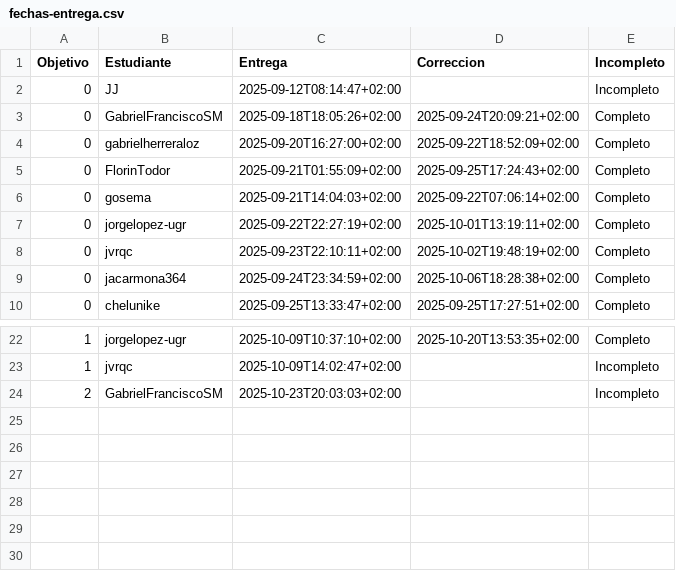
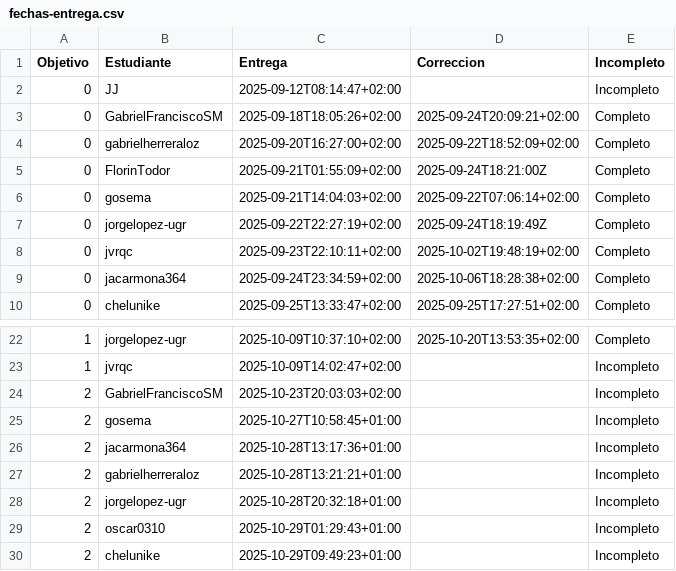
Before and after one commit to JJ/IV-, a CSV file: data/fechas-entrega.csv, drawn as a sheet; only a part is shown, gaps mark what is left out.

Commit message:
closes #57 por alguna razón habían dejado de generarse datos
Regenero los datos, pero estaré atento en el futuro

```diff
--- a/data/fechas-entrega.csv
+++ b/data/fechas-entrega.csv
@@ -4,5 +4,5 @@ Objetivo;Estudiante;Entrega;Correccion;Incompleto
 0; gabrielherreraloz;2025-09-20T16:27:00+02:00;2025-09-22T18:52:09+02:00;Completo
-0; FlorinTodor;2025-09-21T01:55:09+02:00;2025-09-25T17:24:43+02:00;Completo
+0; FlorinTodor;2025-09-21T01:55:09+02:00;2025-09-24T18:21:00Z;Completo
 0; gosema;2025-09-21T14:04:03+02:00;2025-09-22T07:06:14+02:00;Completo
-0; jorgelopez-ugr;2025-09-22T22:27:19+02:00;2025-10-01T13:19:11+02:00;Completo
+0; jorgelopez-ugr;2025-09-22T22:27:19+02:00;2025-09-24T18:19:49Z;Completo
 0; jvrqc;2025-09-23T22:10:11+02:00;2025-10-02T19:48:19+02:00;Completo
@@ -24 +24,7 @@ Objetivo;Estudiante;Entrega;Correccion;Incompleto
 2; GabrielFranciscoSM;2025-10-23T20:03:03+02:00;;Incompleto
+2; gosema;2025-10-27T10:58:45+01:00;;Incompleto
+2; jacarmona364;2025-10-28T13:17:36+01:00;;Incompleto
+2; gabrielherreraloz;2025-10-28T13:21:21+01:00;;Incompleto
+2; jorgelopez-ugr;2025-10-28T20:32:18+01:00;;Incompleto
+2; oscar0310;2025-10-29T01:29:43+01:00;;Incompleto
+2; chelunike;2025-10-29T09:49:23+01:00;;Incompleto
```
